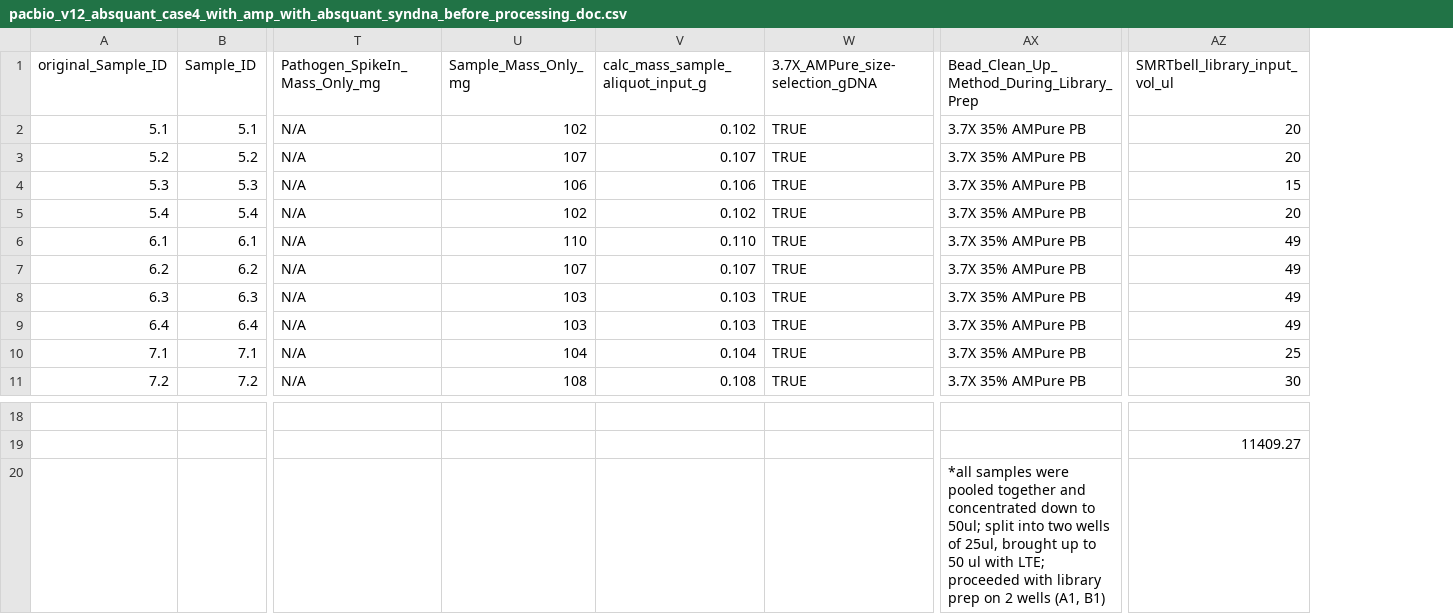
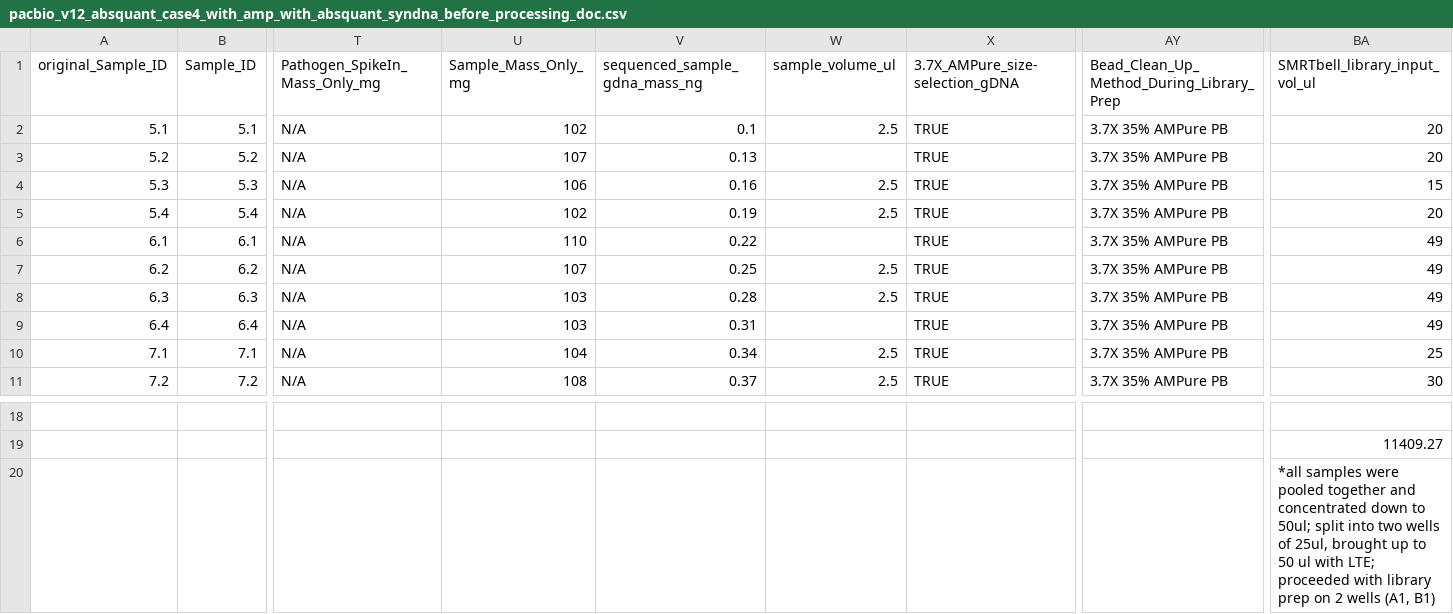
Before and after one commit to biocore/kl-metapool, a CSV file: notebooks/test_data/processing_docs/pacbio_v12_absquant_case4_with_amp_with_absquant_syndna_before_processing_doc.csv, drawn as a sheet; only a part is shown, gaps mark what is left out; removed rows and columns are numbered as before the commit, all else as after; rows hold the shown columns only; the diff names each change by its address in the sheet, - before the commit and + after, or states it on an @@ line.

```diff
--- a/notebooks/test_data/processing_docs/pacbio_v12_absquant_case4_with_amp_with_absquant_syndna_before_processing_doc.csv
+++ b/notebooks/test_data/processing_docs/pacbio_v12_absquant_case4_with_amp_with_absquant_syndna_before_processing_doc.csv
-column V (calc_mass_sample_aliquot_input_g), rows 2-11: 0.102 | 0.107 | 0.106 | 0.102 | 0.110 | 0.107 | 0.103 | 0.103 | 0.104 | 0.108
+column V (sequenced_sample_gdna_mass_ng), rows 2-11: 0.1 | 0.13 | 0.16 | 0.19 | 0.22 | 0.25 | 0.28 | 0.31 | 0.34 | 0.37
+column W (sample_volume_ul), rows 2-11: 2.5 |  | 2.5 | 2.5 |  | 2.5 | 2.5 |  | 2.5 | 2.5
-row 20:  |  |  |  |  |  | *all samples were pooled together and concentrated down to 50ul; split into two wells of 25ul, brought up to 50 ul with LTE; proceeded with library prep on 2 wells (A1, B1)
+row 20:  |  |  |  |  |  |  |  | *all samples were pooled together and concentrated down to 50ul; split into two wells of 25ul, brought up to 50 ul with LTE; proceeded with library prep on 2 wells (A1, B1)
```
Also changed, not shown: notebooks/test_data/processing_docs/pacbio_v12_absquant_case2_without_amp_with_absquant_processing_doc.csv, notebooks/test_data/processing_docs/pacbio_v12_absquant_case5_with_amp_with_absquant_syndna_after_processing_doc.csv, 9 other files.
